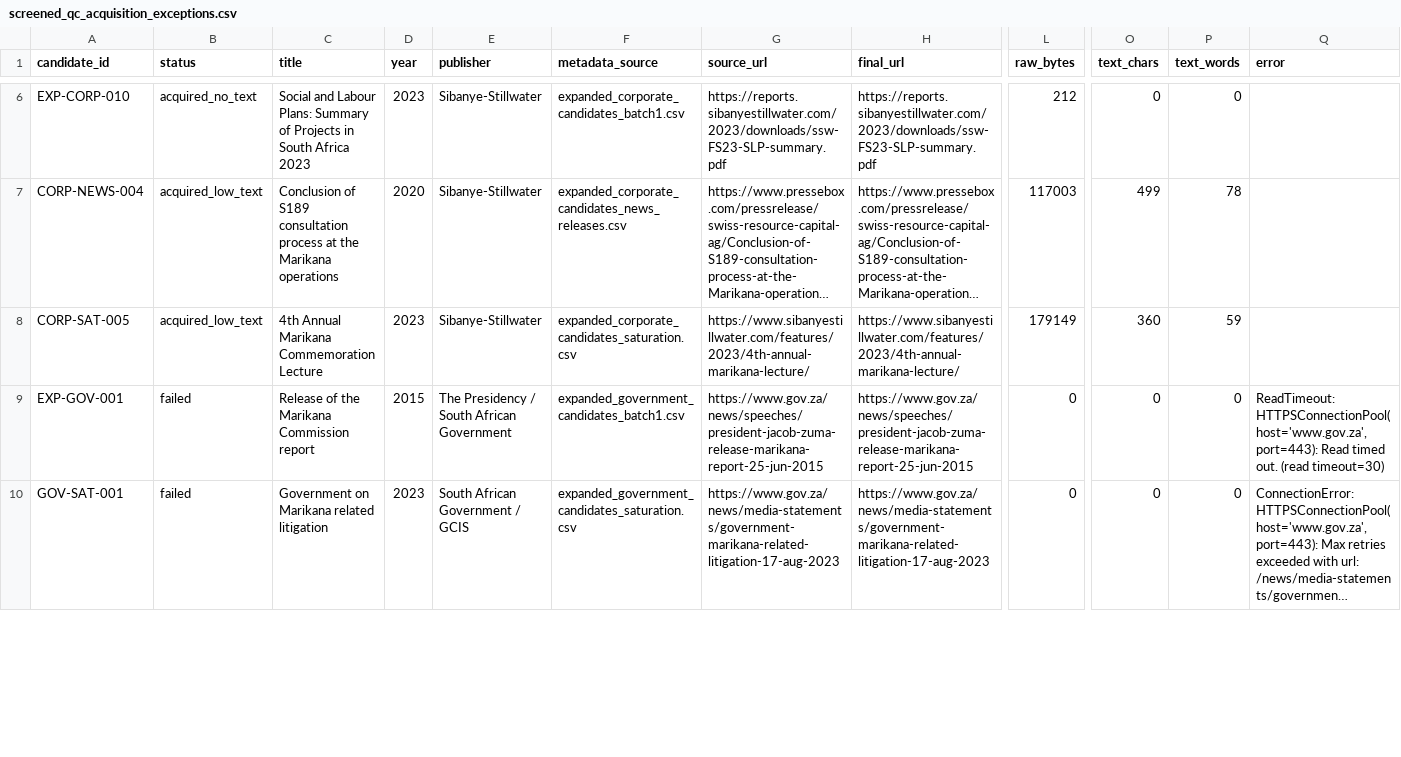
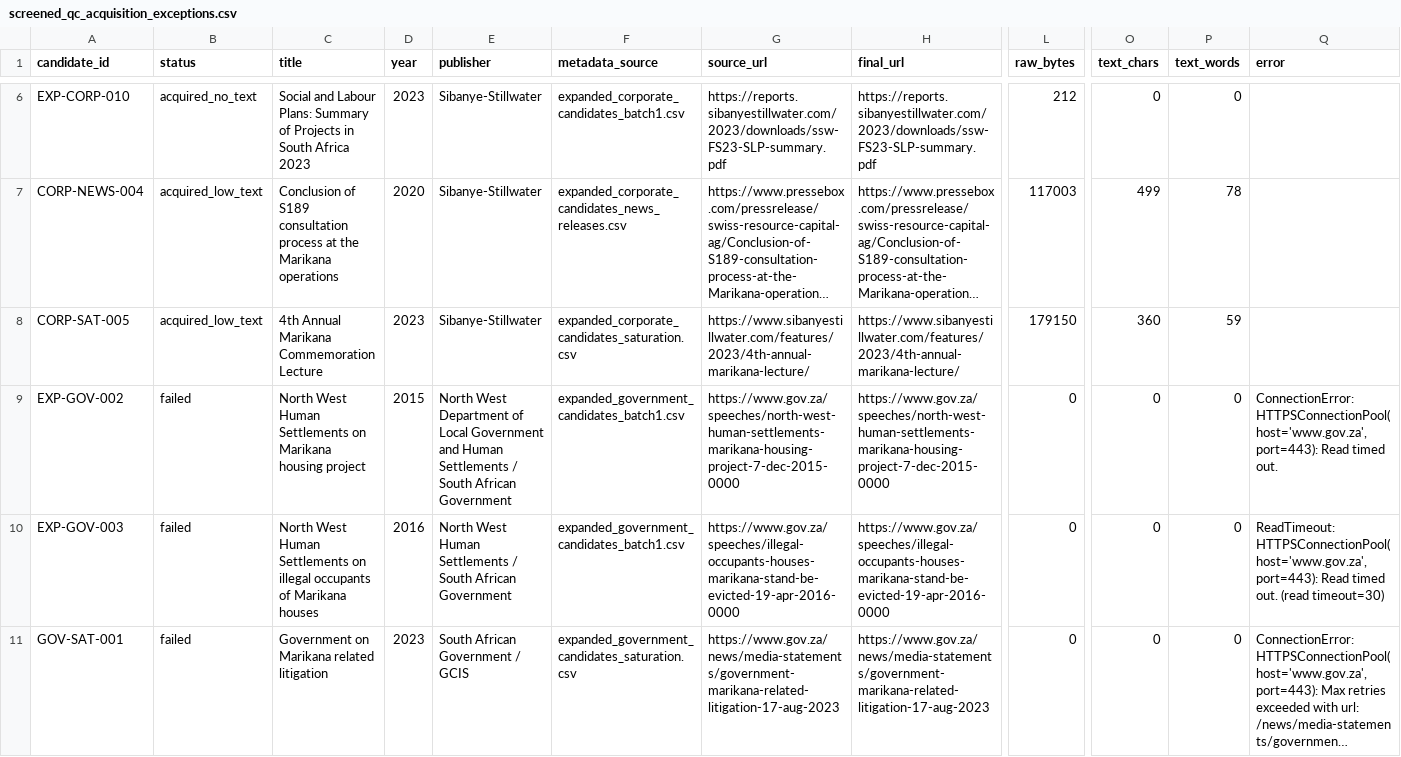
Before and after one commit to Martin-do/scipra-ai-mcdm-mineral-policy-africa, a CSV file: data/reconstruction/review_handoff/screened_qc_acquisition_exceptions.csv, drawn as a sheet; only a part is shown, gaps mark what is left out; long unchanged cells end in …; rows hold the shown columns only; the diff covers the shown part only; the diff names each change by its address in the sheet, - before the commit and + after, or states it on an @@ line.

```diff
--- a/data/reconstruction/review_handoff/screened_qc_acquisition_exceptions.csv
+++ b/data/reconstruction/review_handoff/screened_qc_acquisition_exceptions.csv
-L8 (raw_bytes): 179149
+L8 (raw_bytes): 179150
-A9 (candidate_id): EXP-GOV-001
+A9 (candidate_id): EXP-GOV-002
-C9 (title): Release of the Marikana Commission report
+C9 (title): North West Human Settlements on Marikana housing project
-E9 (publisher): The Presidency / South…
+E9 (publisher): North West Department of Local Government and Human Settlements / South…
-G9 (source_url): https://www.gov.za/news/speeches/president-jacob-zuma-release-marikana-report-25-jun-2015
+G9 (source_url): https://www.gov.za/speeches/north-west-human-settlements-marikana-housing-project-7-dec-2015-0000
-H9 (final_url): https://www.gov.za/news/speeches/president-jacob-zuma-release-marikana-report-25-jun-2015
+H9 (final_url): https://www.gov.za/speeches/north-west-human-settlements-marikana-housing-project-7-dec-2015-0000
-Q9 (error): ReadTimeout: HTTPSConnectionPool(host='www.gov.za', port=443): Read timed out. (read timeout=30)
+Q9 (error): ConnectionError: HTTPSConnectionPool(host='www.gov.za', port=443): Read timed out.
+row 10: EXP-GOV-003 | failed | North West Human Settlements on illegal occupants of Marikana houses | 2016 | North West Human Settlements / South African Government | expanded_government_candidates_batch1.csv | https://www.gov.za/speeches/illegal-occupants-houses-marikana-stand-be-evicted-19-apr-2016-0000 | https://www.gov.za/speeches/illegal-occupants-houses-marikana-stand-be-evicted-19-apr-2016-0000 | 0 | 0 | 0 | ReadTimeout: HTTPSConnectionPool(host='www.gov.za', port=443): Read timed out. (read timeout=30)
```
Also changed, not shown: 2 removed rows elsewhere in this file, data/reconstruction/review_handoff/screened_acquisition_status.csv, data/reconstruction/review_handoff/screened_qc_exact_duplicate_clusters.csv, 7 other files.
